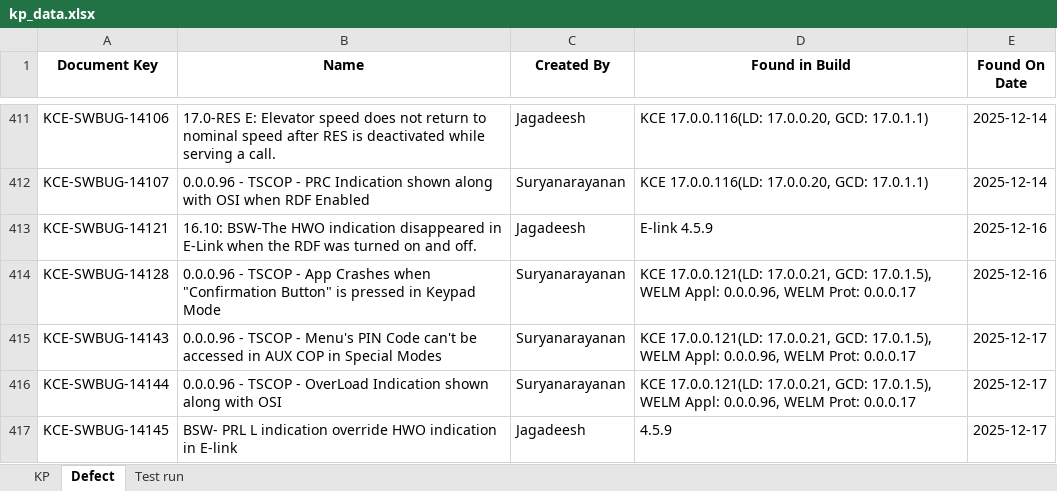
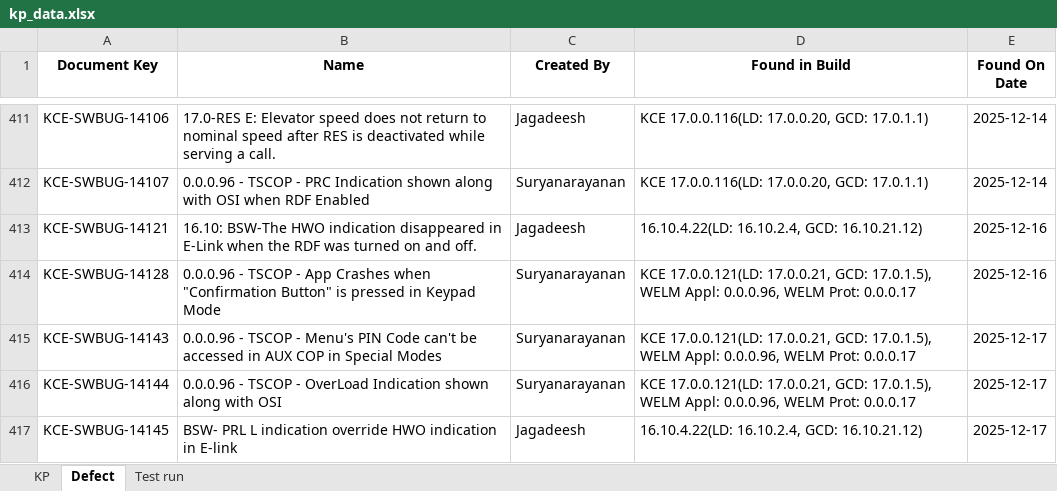
Before and after one commit to DineshGoverthanan/KCE_KPI, an Excel workbook: kp_data.xlsx, sheet Defect, drawn as a sheet; only a part is shown, gaps mark what is left out; values as stored, in another font and other column widths than the file's, no borders; the diff names each change by its address in the sheet, - before the commit and + after, or states it on an @@ line.

```diff
--- a/kp_data.xlsx (sheet Defect)
+++ b/kp_data.xlsx (sheet Defect)
-D413 (Found in Build): E-link 4.5.9
+D413 (Found in Build): 16.10.4.22(LD: 16.10.2.4, GCD: 16.10.21.12)
-D417 (Found in Build): 4.5.9
+D417 (Found in Build): 16.10.4.22(LD: 16.10.2.4, GCD: 16.10.21.12)
```
Also changed, not shown: sheet KP, sheet Test run, 12 other files.
